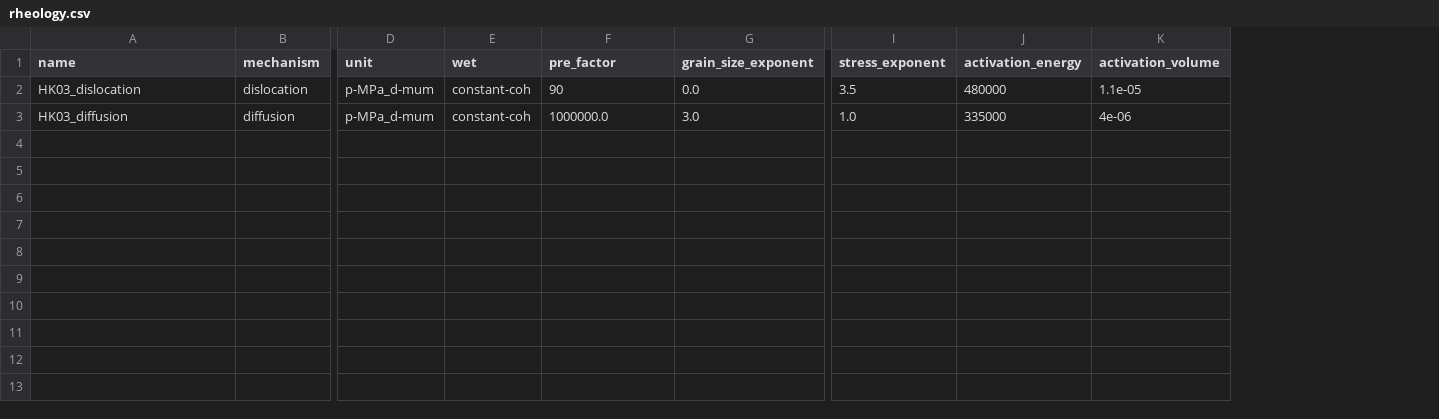
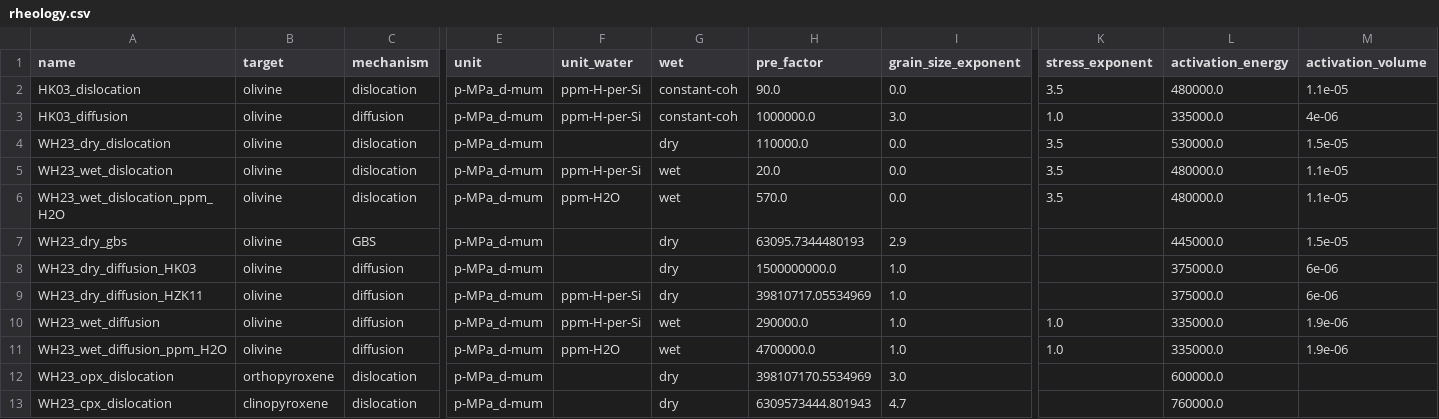
Before and after one commit to lhy11009/HaMaGeoLib, a CSV file: files/csv/rheology.csv, drawn as a sheet; only a part is shown, gaps mark what is left out; addresses are those after the commit; rows hold the shown columns only; the diff names each change by its address in the sheet, - before the commit and + after, or states it on an @@ line.

```diff
--- a/files/csv/rheology.csv
+++ b/files/csv/rheology.csv
+column B (target), rows 2-3: olivine | olivine
+column F (unit_water), rows 2-3: ppm-H-per-Si | ppm-H-per-Si
-H2 (pre_factor): 90
+H2 (pre_factor): 90.0
-L2 (activation_energy): 480000
+L2 (activation_energy): 480000.0
-L3 (activation_energy): 335000
+L3 (activation_energy): 335000.0
+row 4: WH23_dry_dislocation | olivine | dislocation | p-MPa_d-mum |  | dry | 110000.0 | 0.0 | 3.5 | 530000.0 | 1.5e-05
+row 5: WH23_wet_dislocation | olivine | dislocation | p-MPa_d-mum | ppm-H-per-Si | wet | 20.0 | 0.0 | 3.5 | 480000.0 | 1.1e-05
+row 6: WH23_wet_dislocation_ppm_H2O | olivine | dislocation | p-MPa_d-mum | ppm-H2O | wet | 570.0 | 0.0 | 3.5 | 480000.0 | 1.1e-05
+row 7: WH23_dry_gbs | olivine | GBS | p-MPa_d-mum |  | dry | 63095.7344480193 | 2.9 |  | 445000.0 | 1.5e-05
+row 8: WH23_dry_diffusion_HK03 | olivine | diffusion | p-MPa_d-mum |  | dry | 1500000000.0 | 1.0 |  | 375000.0 | 6e-06
+row 9: WH23_dry_diffusion_HZK11 | olivine | diffusion | p-MPa_d-mum | ppm-H-per-Si | dry | 39810717.05534969 | 1.0 |  | 375000.0 | 6e-06
+row 10: WH23_wet_diffusion | olivine | diffusion | p-MPa_d-mum | ppm-H-per-Si | wet | 290000.0 | 1.0 | 1.0 | 335000.0 | 1.9e-06
+row 11: WH23_wet_diffusion_ppm_H2O | olivine | diffusion | p-MPa_d-mum | ppm-H2O | wet | 4700000.0 | 1.0 | 1.0 | 335000.0 | 1.9e-06
+row 12: WH23_opx_dislocation | orthopyroxene | dislocation | p-MPa_d-mum |  | dry | 398107170.5534969 | 3.0 |  | 600000.0
+row 13: WH23_cpx_dislocation | clinopyroxene | dislocation | p-MPa_d-mum |  | dry | 6309573444.801943 | 4.7 |  | 760000.0
```
Also changed, not shown: 8 other files.
